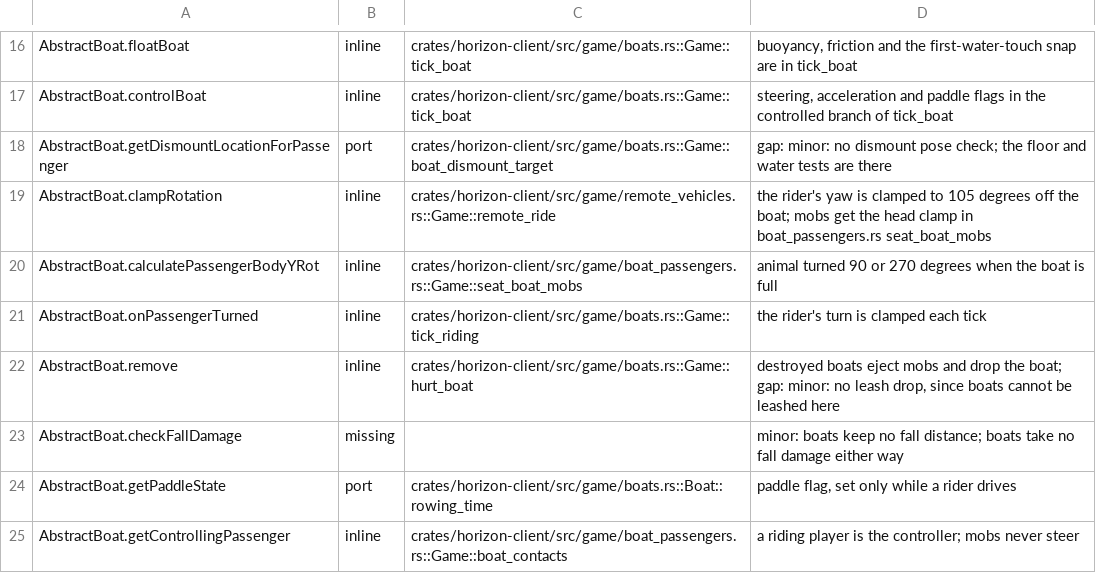
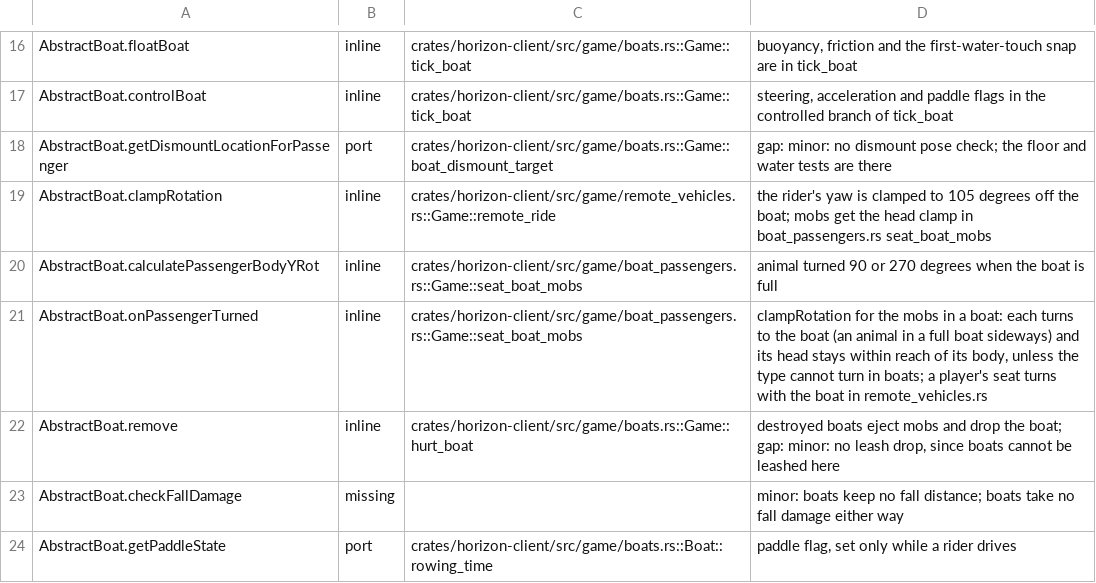
Before and after one commit to MSedgeMC/horizon, a TSV file: tools/port_map/game2-007.tsv, drawn as a sheet; only a part is shown, gaps mark what is left out; the shorter side is filled out with more unchanged rows.

Commit message:
port_map: game2-007's passenger turn cites a function that exists
`AbstractBoat.onPassengerTurned` pointed at `Game::tick_riding`, which is in
no file; the file printed a `map` problem for it before this change. The
port is `boat_passengers::Game::seat_boat_mobs`, `positionRider` and
`clampRotation` for the mobs in a boat, and the note says where a player's
seat is turned instead (`remote_vehicles.rs`).

```diff
--- a/tools/port_map/game2-007.tsv
+++ b/tools/port_map/game2-007.tsv
@@ -20,3 +20,3 @@ AbstractBoat.clampRotation	inline	crates/horizon-client/src/game/remote_vehicles
 AbstractBoat.calculatePassengerBodyYRot	inline	crates/horizon-client/src/game/boat_passengers.rs::Game::seat_boat_mobs	animal turned 90 or 270 degrees when the boat is full
-AbstractBoat.onPassengerTurned	inline	crates/horizon-client/src/game/boats.rs::Game::tick_riding	the rider's turn is clamped each tick
+AbstractBoat.onPassengerTurned	inline	crates/horizon-client/src/game/boat_passengers.rs::Game::seat_boat_mobs	clampRotation for the mobs in a boat: each turns to the boat (an animal in a full boat sideways) and its head stays within reach of its body, unless the type cannot turn in boats; a player's seat turns with the boat in remote_vehicles.rs
 AbstractBoat.remove	inline	crates/horizon-client/src/game/boats.rs::Game::hurt_boat	destroyed boats eject mobs and drop the boat; gap: minor: no leash drop, since boats cannot be leashed here
```
